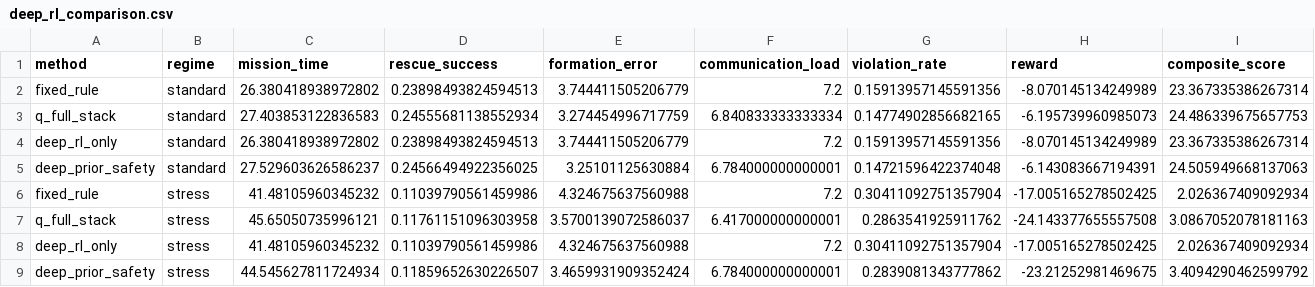
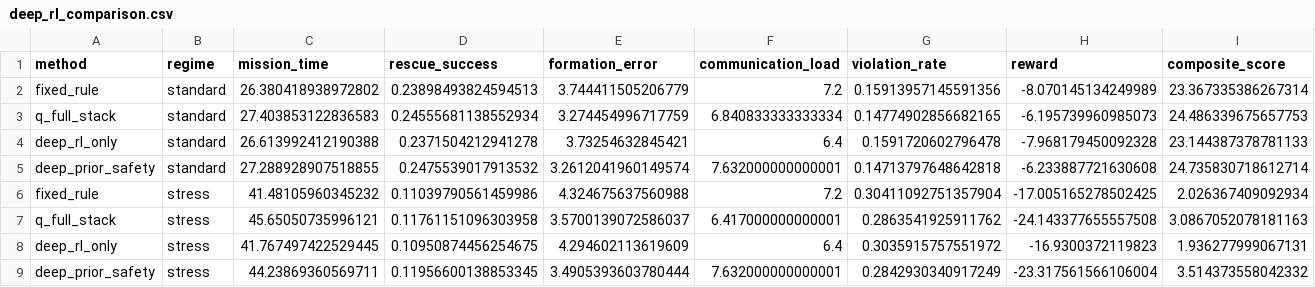
Before and after one commit to jtwang-AI/MARL-Structured-Language-Priors, a CSV file: results/deep_rl_comparison.csv, drawn as a sheet.

Commit message:
Rerun full deep RL realism experiments

```diff
--- a/results/deep_rl_comparison.csv
+++ b/results/deep_rl_comparison.csv
@@ -3,7 +3,7 @@ fixed_rule,standard,26.380418938972802,0.23898493824594513,3.744411505206779,7.2
 q_full_stack,standard,27.403853122836583,0.24555681138552934,3.274454996717759,6.840833333333334,0.14774902856682165,-6.195739960985073,24.486339675657753
-deep_rl_only,standard,26.380418938972802,0.23898493824594513,3.744411505206779,7.2,0.15913957145591356,-8.070145134249989,23.367335386267314
-deep_prior_safety,standard,27.529603626586237,0.24566494922356025,3.25101125630884,6.784000000000001,0.14721596422374048,-6.143083667194391,24.505949668137063
+deep_rl_only,standard,26.613992412190388,0.2371504212941278,3.73254632845421,6.4,0.1591720602796478,-7.968179450092328,23.144387378781133
+deep_prior_safety,standard,27.288928907518855,0.2475539017913532,3.2612041960149574,7.632000000000001,0.14713797648642818,-6.233887721630608,24.735830718612714
 fixed_rule,stress,41.48105960345232,0.11039790561459986,4.324675637560988,7.2,0.30411092751357904,-17.005165278502425,2.026367409092934
 q_full_stack,stress,45.65050735996121,0.11761151096303958,3.5700139072586037,6.417000000000001,0.2863541925911762,-24.143377655557508,3.0867052078181163
-deep_rl_only,stress,41.48105960345232,0.11039790561459986,4.324675637560988,7.2,0.30411092751357904,-17.005165278502425,2.026367409092934
-deep_prior_safety,stress,44.545627811724934,0.11859652630226507,3.4659931909352424,6.784000000000001,0.2839081343777862,-23.21252981469675,3.4094290462599792
+deep_rl_only,stress,41.767497422529445,0.10950874456254675,4.294602113619609,6.4,0.3035915757551972,-16.9300372119823,1.936277999067131
+deep_prior_safety,stress,44.23869360569711,0.11956600138853345,3.4905393603780444,7.632000000000001,0.2842930340917249,-23.317561566106004,3.514373558042332
```
Also changed, not shown: results/realism_layer_results.csv, 6 other files.
